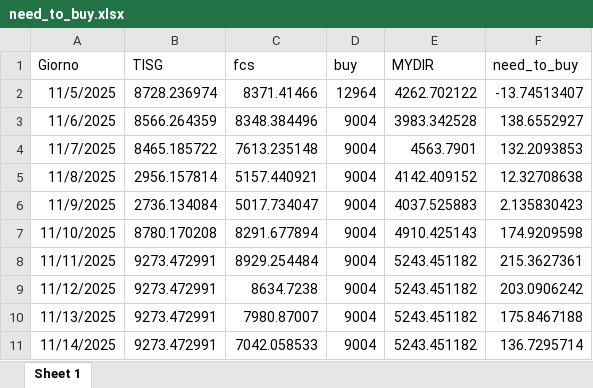
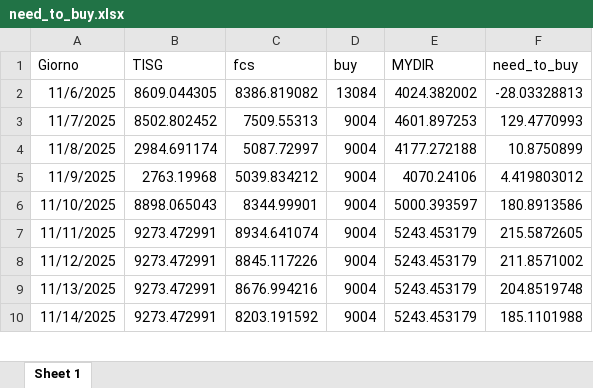
Before and after one commit to Alainpp96/forecastg, an Excel workbook: need_to_buy.xlsx, sheet Sheet 1, drawn as a sheet; only a part is shown; values as stored, in another font and other column widths than the file's, no borders; removed rows and columns are numbered as before the commit, all else as after; the diff covers the shown part only; the diff names each change by its address in the sheet, - before the commit and + after, or states it on an @@ line.

Commit message:
Aggiorno file need_to_buy.xlsx da R

```diff
--- a/need_to_buy.xlsx (sheet Sheet 1)
+++ b/need_to_buy.xlsx (sheet Sheet 1)
-row 2: 11/5/2025 | 8728.236974 | 8371.41466 | 12964 | 4262.702122 | -13.74513407
-B2 (TISG): 8566.264359
+B2 (TISG): 8609.044305
-C2 (fcs): 8348.384496
+C2 (fcs): 8386.819082
-D2 (buy): 9004
+D2 (buy): 13084
-E2 (MYDIR): 3983.342528
+E2 (MYDIR): 4024.382002
-F2 (need_to_buy): 138.6552927
+F2 (need_to_buy): -28.03328813
-B3 (TISG): 8465.185722
+B3 (TISG): 8502.802452
-C3 (fcs): 7613.235148
+C3 (fcs): 7509.55313
-E3 (MYDIR): 4563.7901
+E3 (MYDIR): 4601.897253
-F3 (need_to_buy): 132.2093853
+F3 (need_to_buy): 129.4770993
-B4 (TISG): 2956.157814
+B4 (TISG): 2984.691174
-C4 (fcs): 5157.440921
+C4 (fcs): 5087.72997
-E4 (MYDIR): 4142.409152
+E4 (MYDIR): 4177.272188
-F4 (need_to_buy): 12.32708638
+F4 (need_to_buy): 10.8750899
-B5 (TISG): 2736.134084
+B5 (TISG): 2763.19968
-C5 (fcs): 5017.734047
+C5 (fcs): 5039.834212
-E5 (MYDIR): 4037.525883
+E5 (MYDIR): 4070.24106
-F5 (need_to_buy): 2.135830423
+F5 (need_to_buy): 4.419803012
-B6 (TISG): 8780.170208
+B6 (TISG): 8898.065043
-C6 (fcs): 8291.677894
+C6 (fcs): 8344.99901
-E6 (MYDIR): 4910.425143
+E6 (MYDIR): 5000.393597
-F6 (need_to_buy): 174.9209598
+F6 (need_to_buy): 180.8913586
-C7 (fcs): 8929.254484
+C7 (fcs): 8934.641074
-E7:E10 (MYDIR): 5243.451182
+E7:E10 (MYDIR): 5243.453179
-F7 (need_to_buy): 215.3627361
+F7 (need_to_buy): 215.5872605
-C8 (fcs): 8634.7238
+C8 (fcs): 8845.117226
-F8 (need_to_buy): 203.0906242
+F8 (need_to_buy): 211.8571002
-C9 (fcs): 7980.87007
+C9 (fcs): 8676.994216
-F9 (need_to_buy): 175.8467188
+F9 (need_to_buy): 204.8519748
-C10 (fcs): 7042.058533
+C10 (fcs): 8203.191592
-F10 (need_to_buy): 136.7295714
+F10 (need_to_buy): 185.1101988
```
Also changed, not shown: 1 added row and 12 edited cells elsewhere in this sheet.
